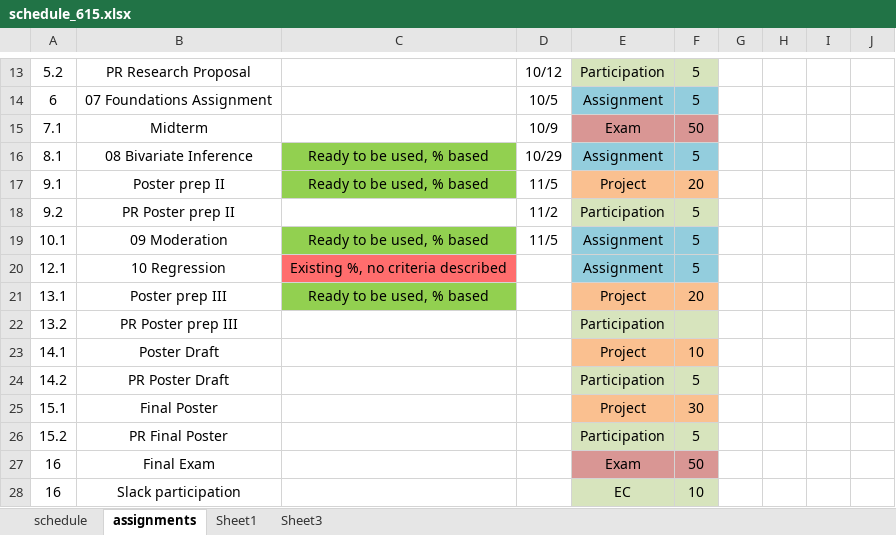
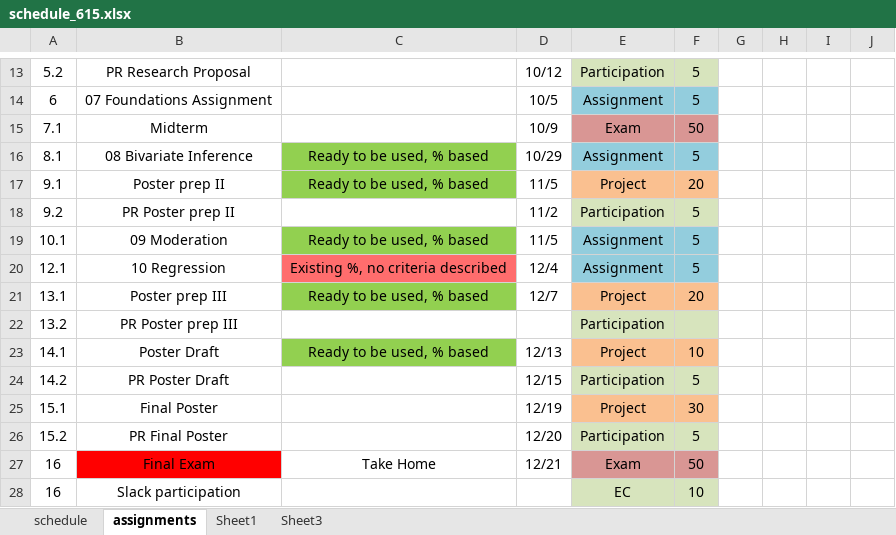
Before and after one commit to norcalbiostat/MATH615_F19_old, an Excel workbook: schedule_615.xlsx, sheet assignments, drawn as a sheet; only a part is shown, gaps mark what is left out; values as stored, in another font and other column widths than the file's, no borders; the diff names each change by its address in the sheet, - before the commit and + after, or states it on an @@ line.

```diff
--- a/schedule_615.xlsx (sheet assignments)
+++ b/schedule_615.xlsx (sheet assignments)
-D20: (empty)
+D20: 12/4
-D21: (empty)
+D21: 12/7
-C23: (empty)
+C23: Ready to be used, % based
-C23 fill: none
+C23 fill: #92D050
-D23: (empty)
+D23: 12/13
-D24: (empty)
+D24: 12/15
-D25: (empty)
+D25: 12/19
-D26: (empty)
+D26: 12/20
-B27 fill: none
+B27 fill: #FF0000
-C27: (empty)
+C27: Take Home
-D27: (empty)
+D27: 12/21
```
Also changed, not shown: sheet schedule, 7 other files.
